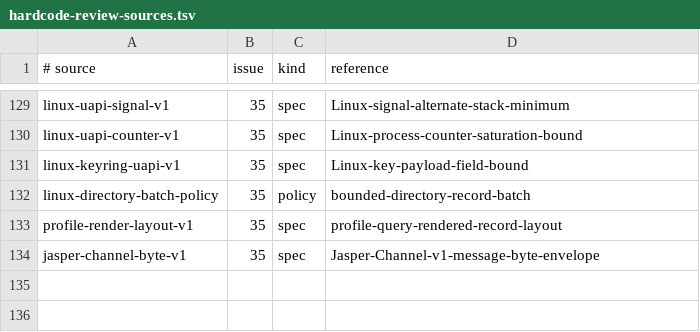
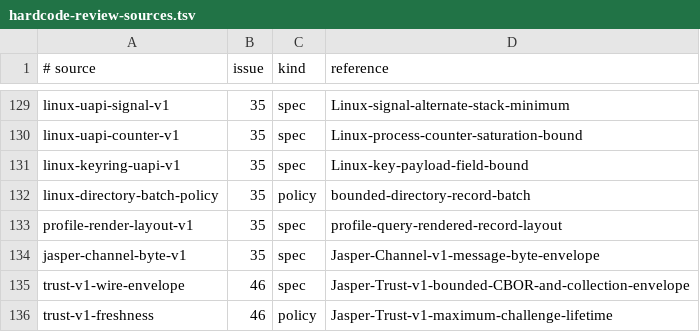
Before and after one commit to jasper-language/jasper-os, a TSV file: docs/hardcode-review-sources.tsv, drawn as a sheet; only a part is shown, gaps mark what is left out.

Commit message:
fix(trust): source versioned protocol bounds

```diff
--- a/docs/hardcode-review-sources.tsv
+++ b/docs/hardcode-review-sources.tsv
@@ -134 +134,3 @@ profile-render-layout-v1	35	spec	profile-query-rendered-record-layout
 jasper-channel-byte-v1	35	spec	Jasper-Channel-v1-message-byte-envelope
+trust-v1-wire-envelope	46	spec	Jasper-Trust-v1-bounded-CBOR-and-collection-envelope
+trust-v1-freshness	46	policy	Jasper-Trust-v1-maximum-challenge-lifetime
```
